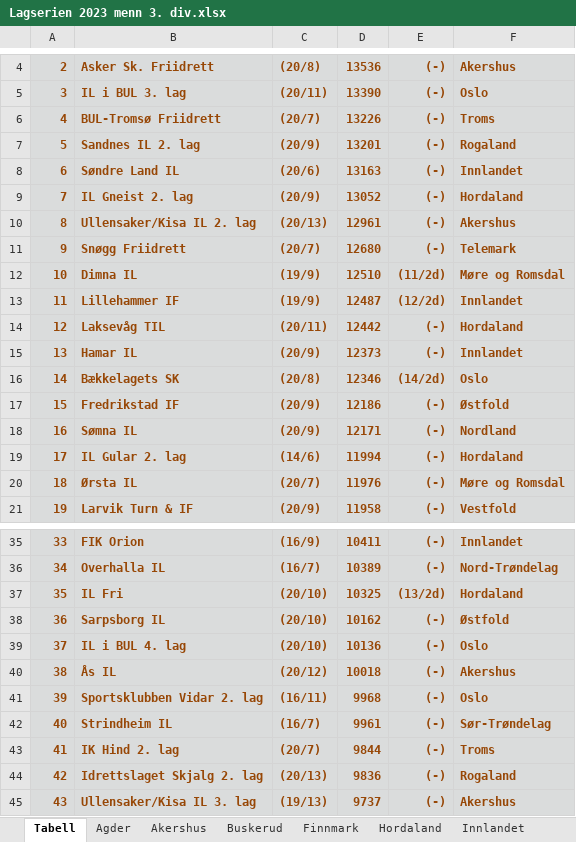
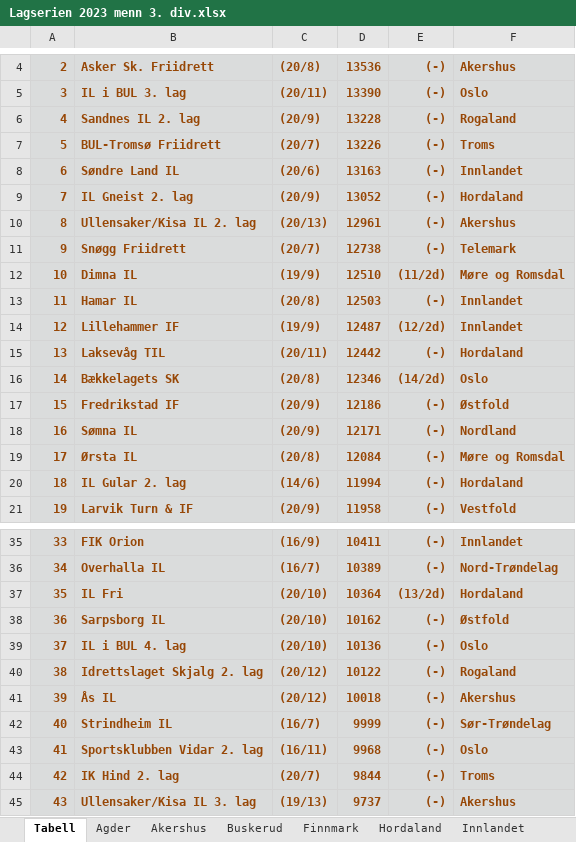
Before and after one commit to perellef/Seriekalkulator-Friidrett, an Excel workbook: output/Lagserien 2023 menn 3. div.xlsx, sheet Tabell, drawn as a sheet; only a part is shown, gaps mark what is left out; values as stored, in another font and other column widths than the file's, no borders; removed rows and columns are numbered as before the commit, all else as after; the diff covers the shown part only; the diff names each change by its address in the sheet, - before the commit and + after, or states it on an @@ line.

```diff
--- a/output/Lagserien 2023 menn 3. div.xlsx (sheet Tabell)
+++ b/output/Lagserien 2023 menn 3. div.xlsx (sheet Tabell)
+row 6: 4 | Sandnes IL 2. lag | (20/9) | 13228 | (-) | Rogaland
@@ column A renumbered from row 7 down @@
-row 7: 5 | Sandnes IL 2. lag | (20/9) | 13201 | (-) | Rogaland
-D11: 12680
+D11: 12738
+row 13: 11 | Hamar IL | (20/8) | 12503 | (-) | Innlandet
-row 15: 13 | Hamar IL | (20/9) | 12373 | (-) | Innlandet
+row 19: 17 | Ørsta IL | (20/8) | 12084 | (-) | Møre og Romsdal
-row 20: 18 | Ørsta IL | (20/7) | 11976 | (-) | Møre og Romsdal
-D37: 10325
+D37: 10364
+row 40: 38 | Idrettslaget Skjalg 2. lag | (20/12) | 10122 | (-) | Rogaland
+row 42: 40 | Strindheim IL | (16/7) | 9999 | (-) | Sør-Trøndelag
-row 42: 40 | Strindheim IL | (16/7) | 9961 | (-) | Sør-Trøndelag
-row 44: 42 | Idrettslaget Skjalg 2. lag | (20/13) | 9836 | (-) | Rogaland
```
Also changed, not shown: 6 added rows, 5 removed rows and 4 edited cells elsewhere in this sheet, sheet Agder, sheet Telemark, sheet Innlandet, sheet Rogaland, sheet Hordaland, sheet Møre og Romsdal, 10 more sheets, output/Lagserien 2023 1-2. div.xlsx, output/Lagserien 2023 kvinner 3. div.xlsx, 2 other files.
